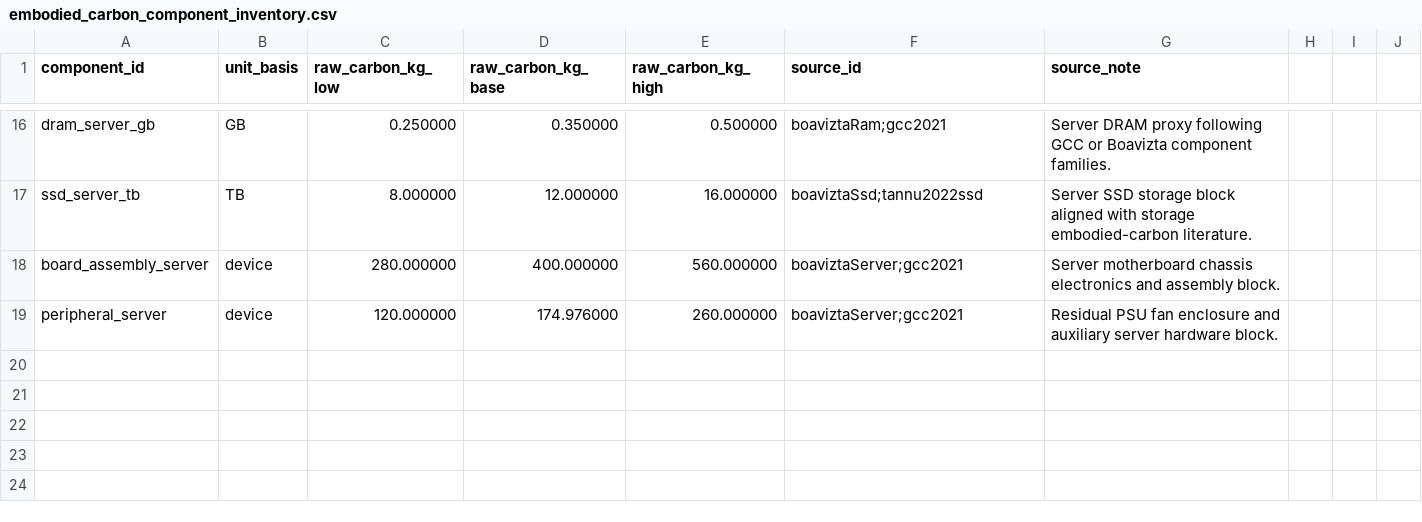
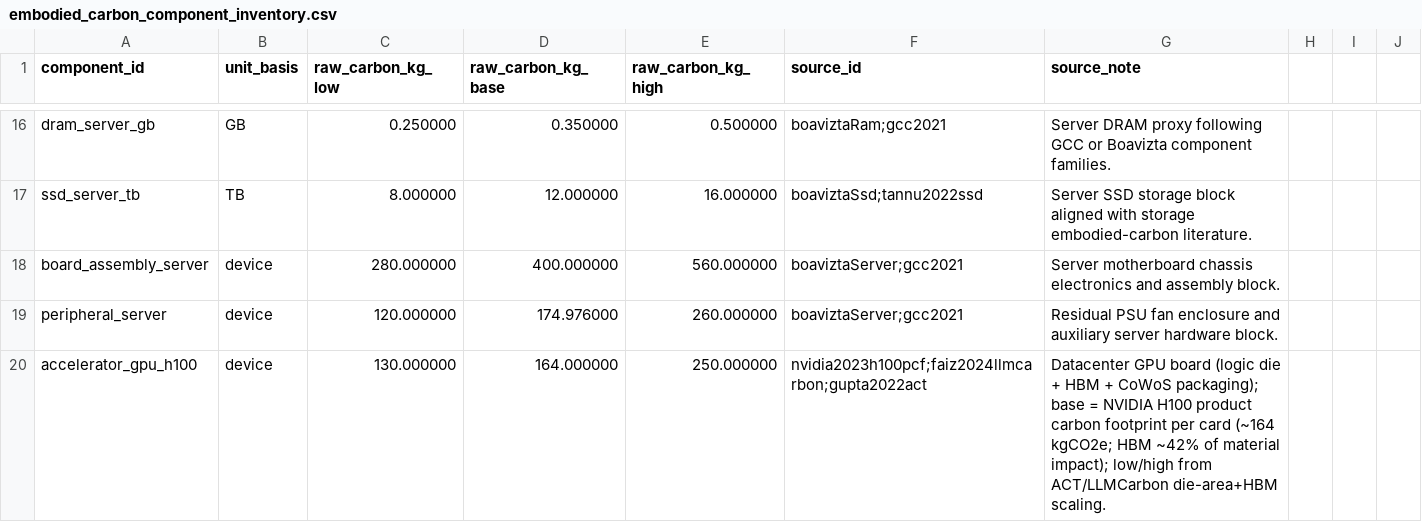
Before and after one commit to nasadov/carbon-aware-orchestrator, a CSV file: pkg/carbon-aware/data/carbon/embodied_carbon_component_inventory.csv, drawn as a sheet; only a part is shown, gaps mark what is left out.

```diff
--- a/pkg/carbon-aware/data/carbon/embodied_carbon_component_inventory.csv
+++ b/pkg/carbon-aware/data/carbon/embodied_carbon_component_inventory.csv
@@ -19 +19,2 @@ board_assembly_server,device,280.000000,400.000000,560.000000,boaviztaServer;gcc
 peripheral_server,device,120.000000,174.976000,260.000000,boaviztaServer;gcc2021,Residual PSU fan enclosure and auxiliary server hardware block.
+accelerator_gpu_h100,device,130.000000,164.000000,250.000000,nvidia2023h100pcf;faiz2024llmcarbon;gupta2022act,Datacenter GPU board (logic die + HBM + CoWoS packaging); base = NVIDIA H100 product carbon footprint per card (~164 kgCO2e; HBM ~42% of material impact); low/high from ACT/LLMCarbon die-area+HBM scaling.
```
Also changed, not shown: pkg/carbon-aware/data/water/embodied_water_component_inventory.csv, 8 other files.
